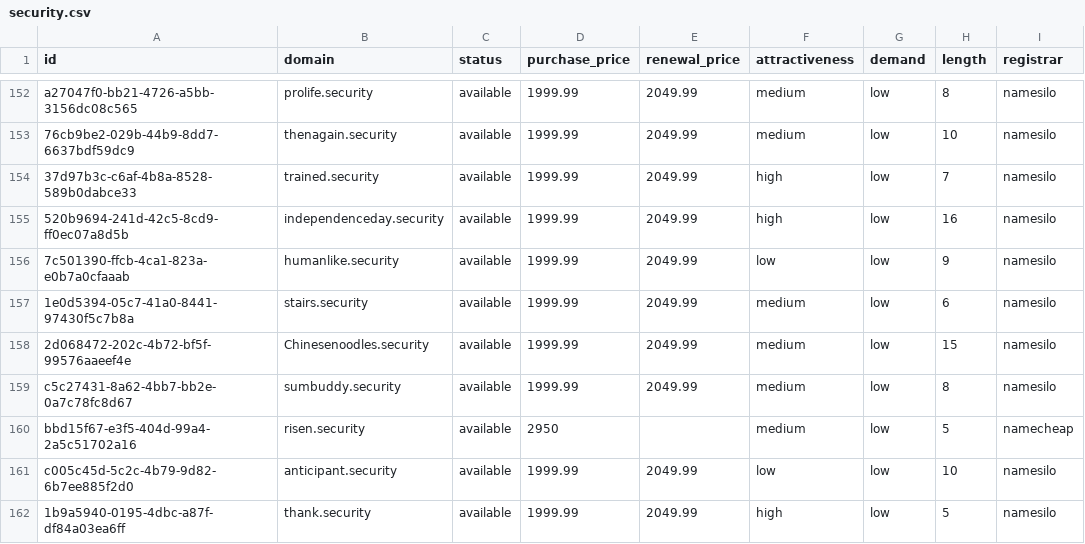
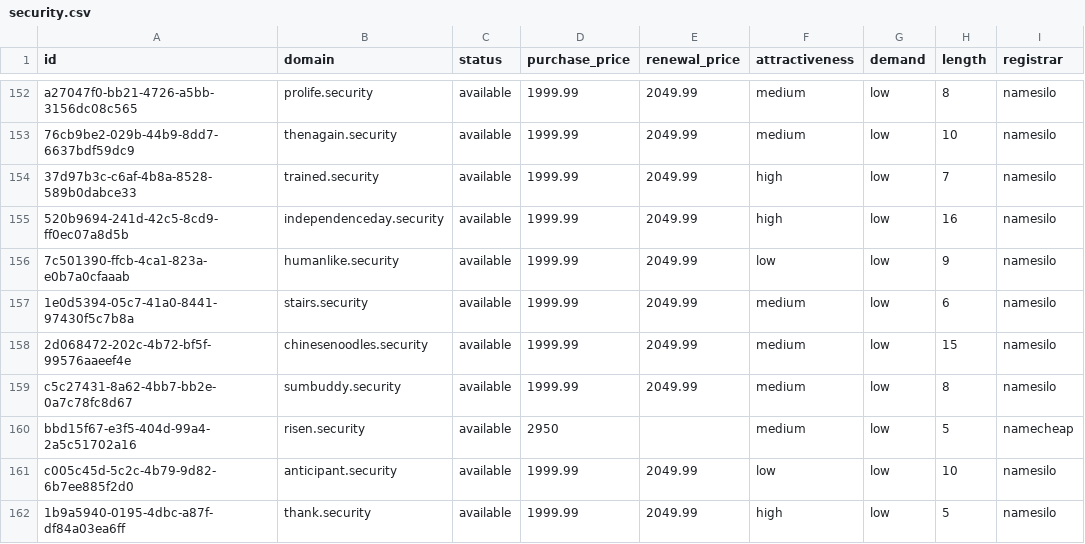
Before and after one commit to UniqueDomains/security-oneword-domains, a CSV file: security.csv, drawn as a sheet; only a part is shown, gaps mark what is left out; the diff covers the shown part only; the diff names each change by its address in the sheet, - before the commit and + after, or states it on an @@ line.

Commit message:
Domains update

```diff
--- a/security.csv
+++ b/security.csv
-B158 (domain): Chinesenoodles.security
+B158 (domain): chinesenoodles.security
```
Also changed, not shown: 92 edited cells elsewhere in this file, 4 other files.
